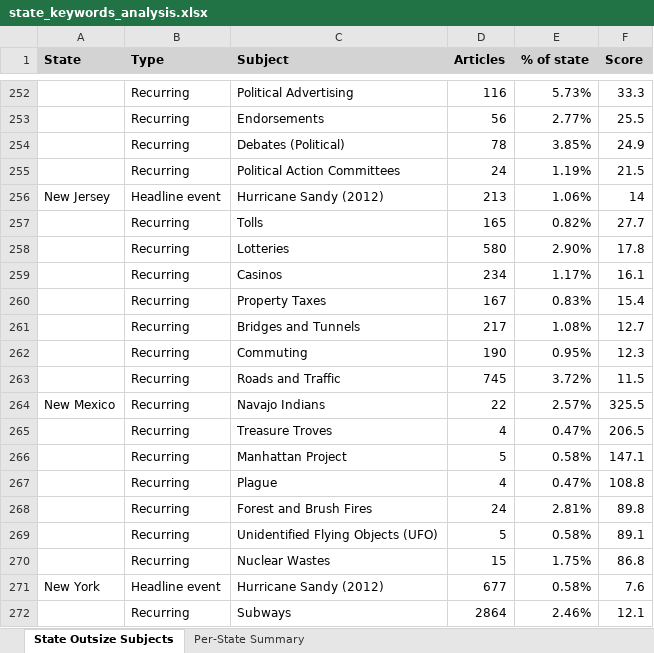
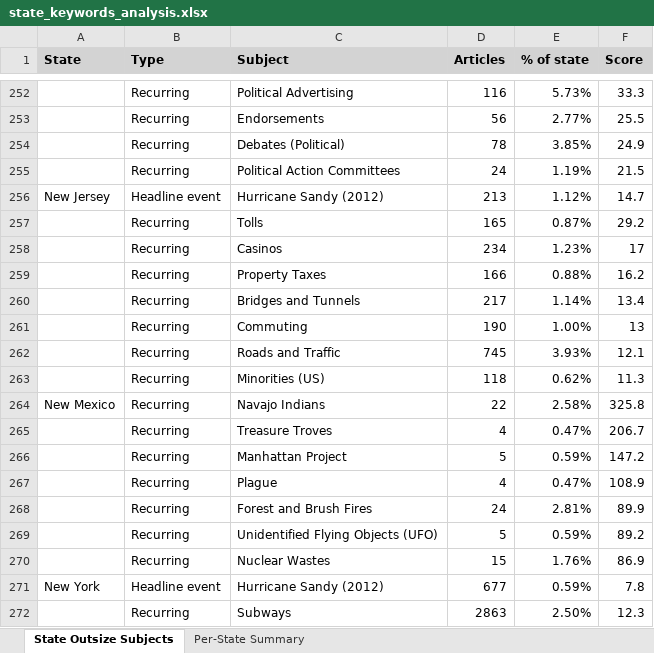
Before and after one commit to tedalcorn/nyt, an Excel workbook: state_keywords_analysis.xlsx, sheet State Outsize Subjects, drawn as a sheet; only a part is shown, gaps mark what is left out; values as stored, in another font and other column widths than the file's, no borders; conditional formats not drawn; removed rows and columns are numbered as before the commit, all else as after; the diff covers the shown part only; the diff names each change by its address in the sheet, - before the commit and + after, or states it on an @@ line.

```diff
--- a/state_keywords_analysis.xlsx (sheet State Outsize Subjects)
+++ b/state_keywords_analysis.xlsx (sheet State Outsize Subjects)
-E256 (% of state): 1.06%
+E256 (% of state): 1.12%
-F256 (Score): 14
+F256 (Score): 14.7
-E257 (% of state): 0.82%
+E257 (% of state): 0.87%
-F257 (Score): 27.7
+F257 (Score): 29.2
-row 258:  | Recurring | Lotteries | 580 | 2.90% | 17.8
-E258 (% of state): 1.17%
+E258 (% of state): 1.23%
-F258 (Score): 16.1
+F258 (Score): 17
-row 260:  | Recurring | Property Taxes | 167 | 0.83% | 15.4
+row 259:  | Recurring | Property Taxes | 166 | 0.88% | 16.2
-E260 (% of state): 1.08%
+E260 (% of state): 1.14%
-F260 (Score): 12.7
+F260 (Score): 13.4
-E261 (% of state): 0.95%
+E261 (% of state): 1.00%
-F261 (Score): 12.3
+F261 (Score): 13
-E262 (% of state): 3.72%
+E262 (% of state): 3.93%
-F262 (Score): 11.5
+F262 (Score): 12.1
+row 263:  | Recurring | Minorities (US) | 118 | 0.62% | 11.3
-E264 (% of state): 2.57%
+E264 (% of state): 2.58%
-F264 (Score): 325.5
+F264 (Score): 325.8
-F265 (Score): 206.5
+F265 (Score): 206.7
-E266 (% of state): 0.58%
+E266 (% of state): 0.59%
-F266 (Score): 147.1
+F266 (Score): 147.2
-F267 (Score): 108.8
+F267 (Score): 108.9
-F268 (Score): 89.8
+F268 (Score): 89.9
-E269 (% of state): 0.58%
+E269 (% of state): 0.59%
-F269 (Score): 89.1
+F269 (Score): 89.2
-E270 (% of state): 1.75%
+E270 (% of state): 1.76%
-F270 (Score): 86.8
+F270 (Score): 86.9
-E271 (% of state): 0.58%
+E271 (% of state): 0.59%
-F271 (Score): 7.6
+F271 (Score): 7.8
-row 272:  | Recurring | Subways | 2864 | 2.46% | 12.1
+row 272:  | Recurring | Subways | 2863 | 2.50% | 12.3
```
Also changed, not shown: 12 added rows, 12 removed rows and 144 edited cells elsewhere in this sheet, sheet Per-State Summary, 3 other files.
